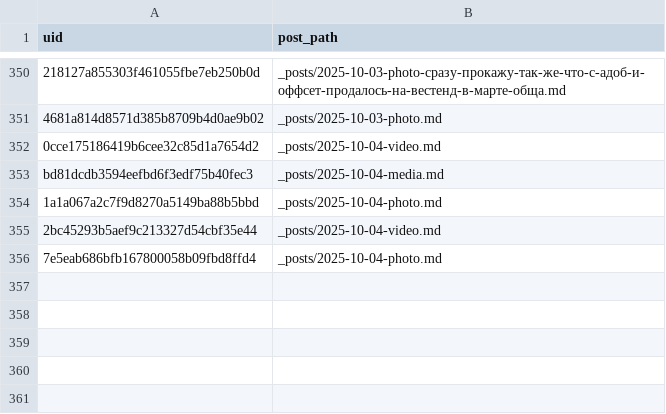
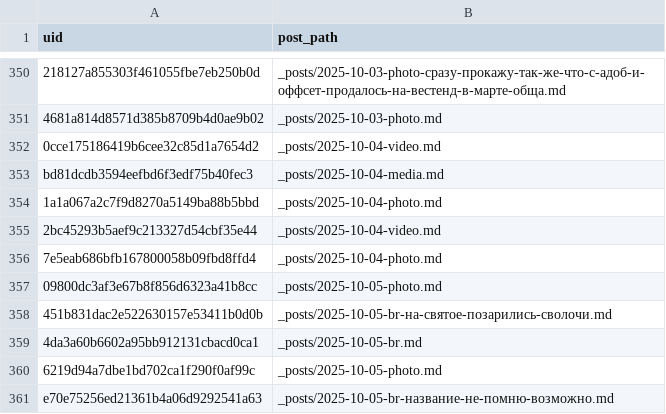
Before and after one commit to ViShark2882/niche-hub, a CSV file: data/published.csv, drawn as a sheet; only a part is shown, gaps mark what is left out; the diff names each change by its address in the sheet, - before the commit and + after, or states it on an @@ line.

Commit message:
new posts

```diff
--- a/data/published.csv
+++ b/data/published.csv
+row 357: 09800dc3af3e67b8f856d6323a41b8cc | _posts/2025-10-05-photo.md
+row 358: 451b831dac2e522630157e53411b0d0b | _posts/2025-10-05-br-на-святое-позарились-сволочи.md
+row 359: 4da3a60b6602a95bb912131cbacd0ca1 | _posts/2025-10-05-br.md
+row 360: 6219d94a7dbe1bd702ca1f290f0af99c | _posts/2025-10-05-photo.md
+row 361: e70e75256ed21361b4a06d9292541a63 | _posts/2025-10-05-br-название-не-помню-возможно.md
```
Also changed, not shown: 4 other files.
